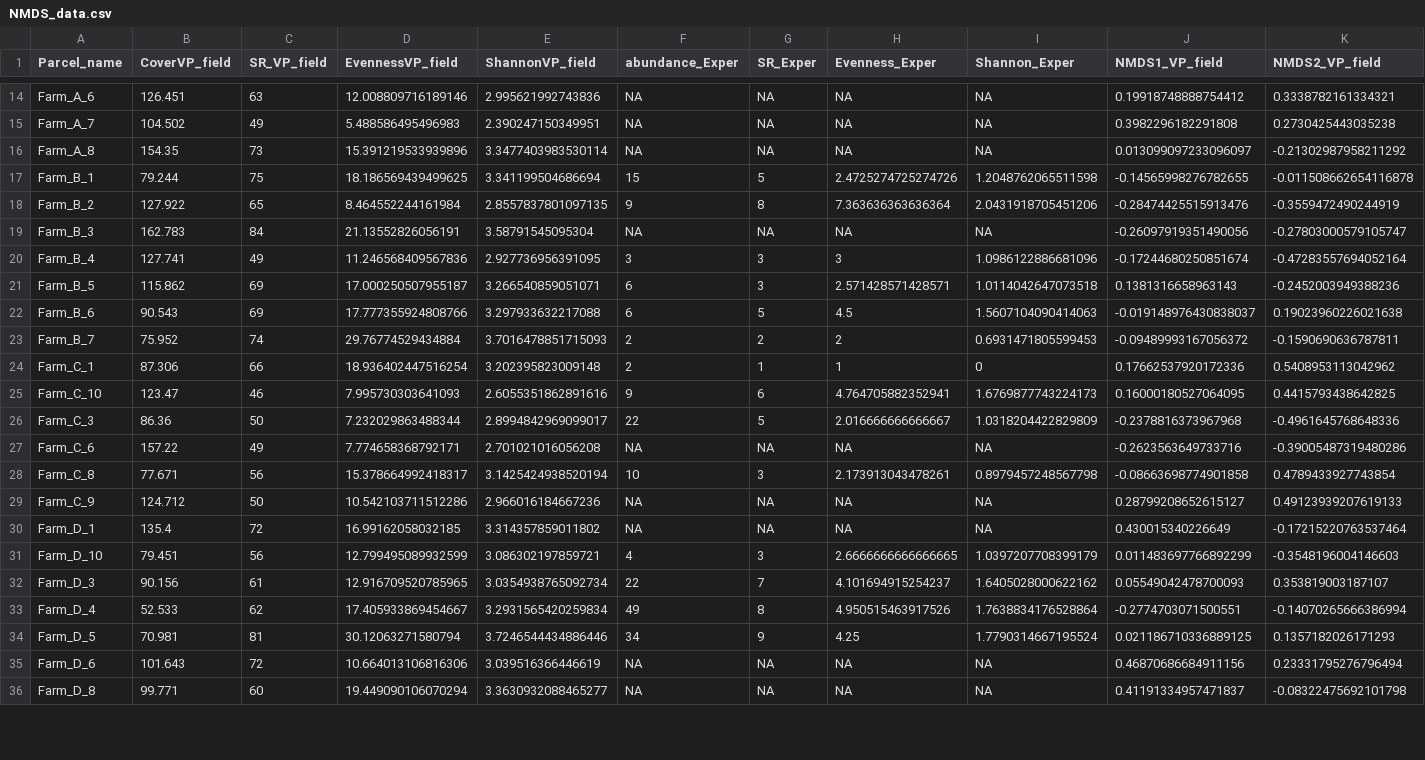
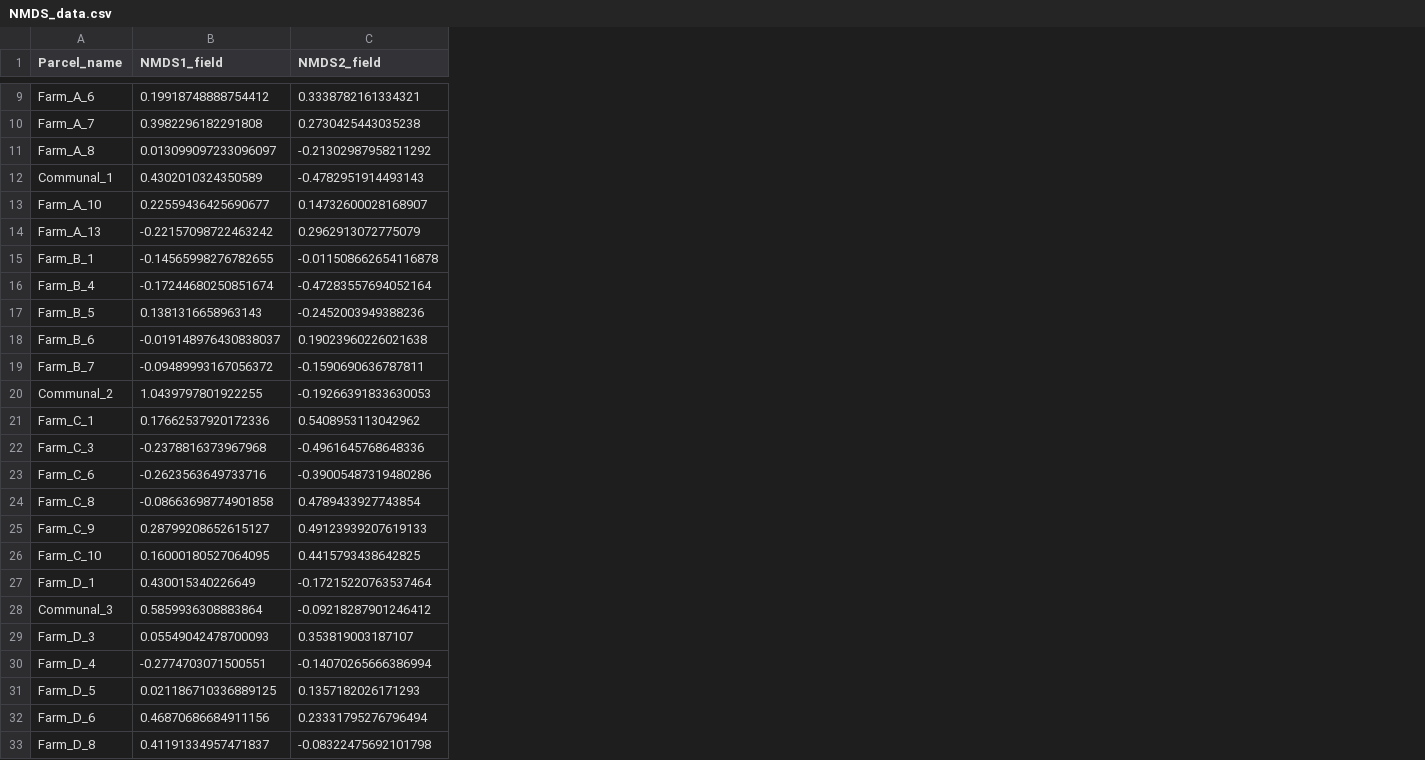
Before and after one commit to oksanabuzh/Panoara_nature_value_grasslands, a CSV file: data/NMDS_data.csv, drawn as a sheet; only a part is shown, gaps mark what is left out; removed rows and columns are numbered as before the commit, all else as after; the diff covers the shown part only; the diff names each change by its address in the sheet, - before the commit and + after, or states it on an @@ line.

```diff
--- a/data/NMDS_data.csv
+++ b/data/NMDS_data.csv
-column B (CoverVP_field), rows 14-17: 126.451 | 104.502 | 154.35 | 79.244; rows 20-24: 127.741 | 115.862 | 90.543 | 75.952 | 87.306; rows 26-30: 86.36 | 157.22 | 77.671 | 124.712 | 135.4; rows 32-36: 90.156 | 52.533 | 70.981 | 101.643 | 99.771
-column C (SR_VP_field), rows 14-17: 63 | 49 | 73 | 75; rows 20-24: 49 | 69 | 69 | 74 | 66; rows 26-30: 50 | 49 | 56 | 50 | 72; rows 32-36: 61 | 62 | 81 | 72 | 60
-column D (EvennessVP_field), rows 14-17: 12.008809716189146 | 5.488586495496983 | 15.391219533939896 | 18.186569439499625; rows 20-24: 11.246568409567836 | 17.000250507955187 | 17.777355924808766 | 29.76774529434884 | 18.936402447516254; rows 26-30: 7.232029863488344 | 7.774658368792171 | 15.378664992418317 | 10.542103711512286 | 16.99162058032185; rows 32-36: 12.916709520785965 | 17.405933869454667 | 30.12063271580794 | 10.664013106816306 | 19.449090106070294
-column E (ShannonVP_field), rows 14-17: 2.995621992743836 | 2.390247150349951 | 3.3477403983530114 | 3.341199504686694; rows 20-24: 2.927736956391095 | 3.266540859051071 | 3.297933632217088 | 3.7016478851715093 | 3.202395823009148; rows 26-30: 2.8994842969099017 | 2.701021016056208 | 3.1425424938520194 | 2.966016184667236 | 3.314357859011802; rows 32-36: 3.0354938765092734 | 3.2931565420259834 | 3.7246544434886446 | 3.039516366446619 | 3.3630932088465277
-column F (abundance_Exper), rows 14-17: NA | NA | NA | 15; rows 20-24: 3 | 6 | 6 | 2 | 2; rows 26-30: 22 | NA | 10 | NA | NA; rows 32-36: 22 | 49 | 34 | NA | NA
-column G (SR_Exper), rows 14-17: NA | NA | NA | 5; rows 20-24: 3 | 3 | 5 | 2 | 1; rows 26-30: 5 | NA | 3 | NA | NA; rows 32-36: 7 | 8 | 9 | NA | NA
-column H (Evenness_Exper), rows 14-17: NA | NA | NA | 2.4725274725274726; rows 20-24: 3 | 2.571428571428571 | 4.5 | 2 | 1; rows 26-30: 2.016666666666667 | NA | 2.173913043478261 | NA | NA; rows 32-36: 4.101694915254237 | 4.950515463917526 | 4.25 | NA | NA
-column I (Shannon_Exper), rows 14-17: NA | NA | NA | 1.2048762065511598; rows 20-24: 1.0986122886681096 | 1.0114042647073518 | 1.5607104090414063 | 0.6931471805599453 | 0; rows 26-30: 1.0318204422829809 | NA | 0.8979457248567798 | NA | NA; rows 32-36: 1.6405028000622162 | 1.7638834176528864 | 1.7790314667195524 | NA | NA
-B1: NMDS1_VP_field
+B1: NMDS1_field
-C1: NMDS2_VP_field
+C1: NMDS2_field
@@ row 2 moved to row 12: Communal_1 @@
@@ row 8 moved to row 13: Farm_A_10 @@
@@ row 9 moved to row 14: Farm_A_13 @@
@@ row 18 moved to row 2: Farm_B_2 @@
@@ row 19 moved to row 3: Farm_B_3 @@
@@ row 3 moved to row 20: Communal_2 @@
@@ row 25 moved to row 26: Farm_C_10 @@
@@ row 31 moved to row 35: Farm_D_10 @@
@@ row 4 moved to row 28: Communal_3 @@
```
Also changed, not shown: 2 moved rows elsewhere in this file, data/Divers_LandUse_Soil_Variables.csv, results/PERMANOVA_Experiment.csv, 16 other files.
